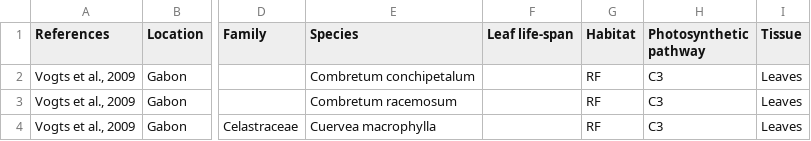
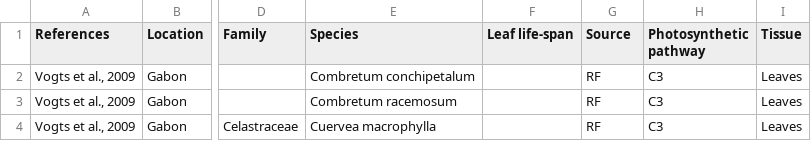
Before and after one commit to SPATIAL-Lab/LipidMM, a CSV file: data/EA-4 data w-afr.csv, drawn as a sheet; only a part is shown, gaps mark what is left out; the diff names each change by its address in the sheet, - before the commit and + after, or states it on an @@ line.

```diff
--- a/data/EA-4 data w-afr.csv
+++ b/data/EA-4 data w-afr.csv
-G1: Habitat
+G1: Source
```
Also changed, not shown: data/EA-3 data afr.csv, 7 other files.
